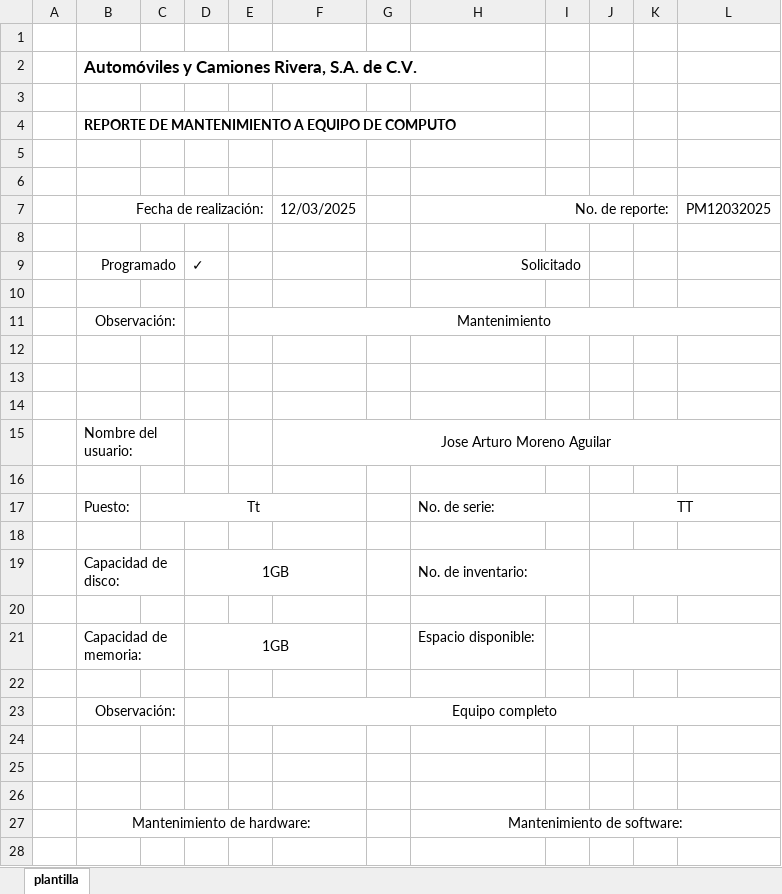
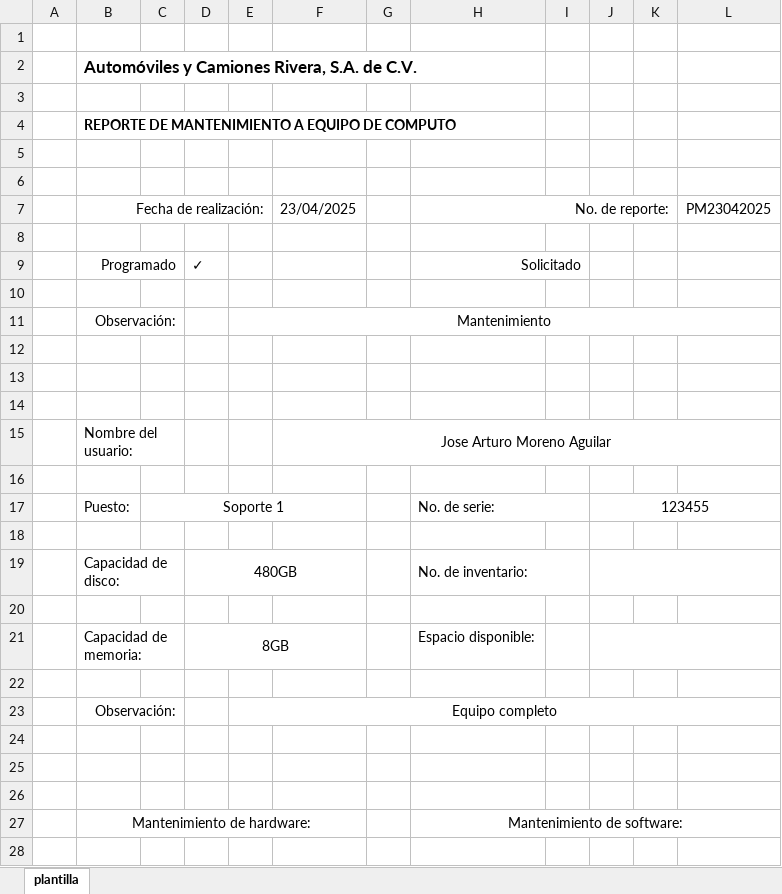
Before and after one commit to arturo-moreno129/acrivera-sis, an Excel workbook: imagenes_guardadas/archivo_modificado_mantenimiento.xlsx, sheet plantilla, drawn as a sheet; only a part is shown; values as stored, in another font and other column widths than the file's, no borders; charts and pictures not drawn; the diff names each change by its address in the sheet, - before the commit and + after, or states it on an @@ line.

```diff
--- a/imagenes_guardadas/archivo_modificado_mantenimiento.xlsx (sheet plantilla)
+++ b/imagenes_guardadas/archivo_modificado_mantenimiento.xlsx (sheet plantilla)
-F7: 12/03/2025
+F7: 23/04/2025
-L7: PM12032025
+L7: PM23042025
-C17: Tt
+C17: Soporte 1
-J17: TT
+J17: 123455
-D19: 1GB
+D19: 480GB
-D21: 1GB
+D21: 8GB
```
Also changed, not shown: imagenes_guardadas/archivo_modificado_RESGUARDO.xlsx, 29 other files.
